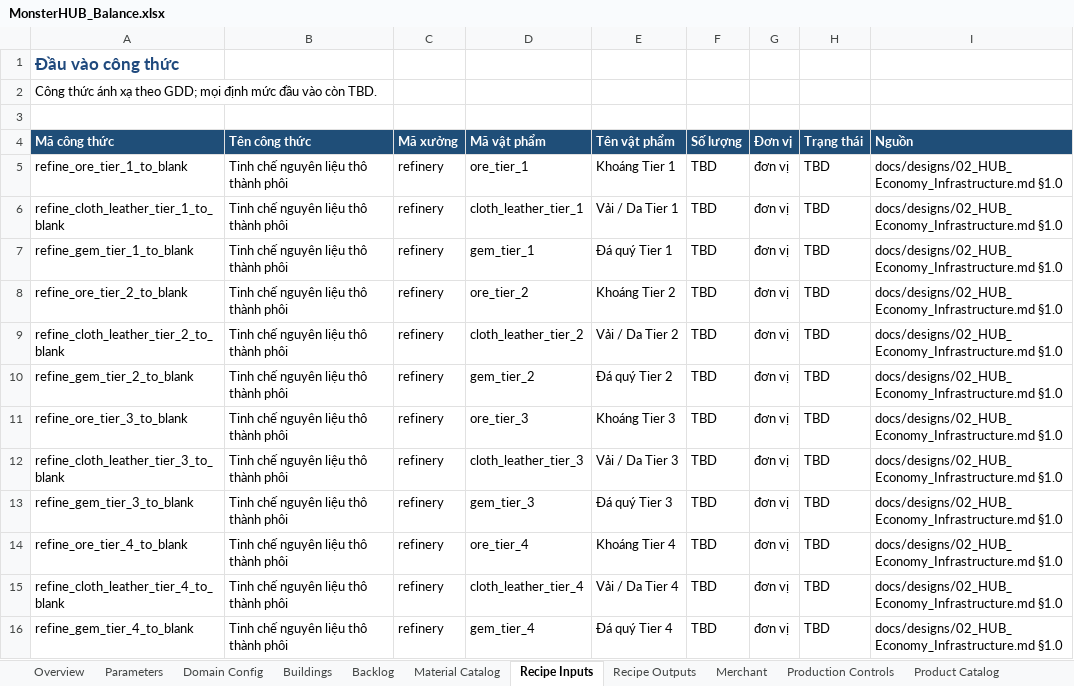
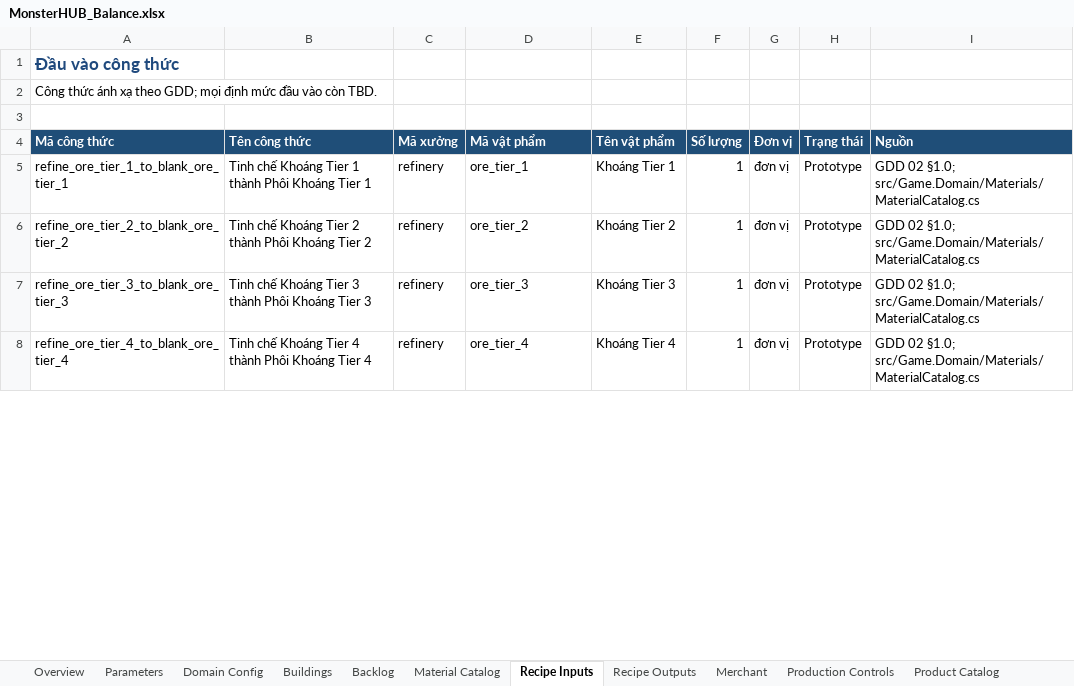
Before and after one commit to slym1v98/monster_hub_tycoon, an Excel workbook: docs/balance/MonsterHUB_Balance.xlsx, sheet Recipe Inputs, drawn as a sheet; only a part is shown; values as stored, in another font and other column widths than the file's, no borders; removed rows and columns are numbered as before the commit, all else as after; the diff covers the shown part only; the diff names each change by its address in the sheet, - before the commit and + after, or states it on an @@ line.

Commit message:
feat(domain): add refinery reactor production jobs

```diff
--- a/docs/balance/MonsterHUB_Balance.xlsx (sheet Recipe Inputs)
+++ b/docs/balance/MonsterHUB_Balance.xlsx (sheet Recipe Inputs)
-A5 (Mã công thức): refine_ore_tier_1_to_blank
+A5 (Mã công thức): refine_ore_tier_1_to_blank_ore_tier_1
-B5 (Tên công thức): Tinh chế nguyên liệu thô thành phôi
+B5 (Tên công thức): Tinh chế Khoáng Tier 1 thành Phôi Khoáng Tier 1
-F5 (Số lượng): TBD
+F5 (Số lượng): 1
-H5 (Trạng thái): TBD
+H5 (Trạng thái): Prototype
-I5 (Nguồn): docs/designs/02_HUB_Economy_Infrastructure.md §1.0
+I5 (Nguồn): GDD 02 §1.0; src/Game.Domain/Materials/MaterialCatalog.cs
-row 6: refine_cloth_leather_tier_1_to_blank | Tinh chế nguyên liệu thô thành phôi | refinery | cloth_leather_tier_1 | Vải / Da Tier 1 | TBD | đơn vị | TBD | docs/designs/02_HUB_Economy_Infrastructure.md §1.0
-row 7: refine_gem_tier_1_to_blank | Tinh chế nguyên liệu thô thành phôi | refinery | gem_tier_1 | Đá quý Tier 1 | TBD | đơn vị | TBD | docs/designs/02_HUB_Economy_Infrastructure.md §1.0
-A6 (Mã công thức): refine_ore_tier_2_to_blank
+A6 (Mã công thức): refine_ore_tier_2_to_blank_ore_tier_2
-B6 (Tên công thức): Tinh chế nguyên liệu thô thành phôi
+B6 (Tên công thức): Tinh chế Khoáng Tier 2 thành Phôi Khoáng Tier 2
-F6 (Số lượng): TBD
+F6 (Số lượng): 1
-H6 (Trạng thái): TBD
+H6 (Trạng thái): Prototype
-I6 (Nguồn): docs/designs/02_HUB_Economy_Infrastructure.md §1.0
+I6 (Nguồn): GDD 02 §1.0; src/Game.Domain/Materials/MaterialCatalog.cs
-row 9: refine_cloth_leather_tier_2_to_blank | Tinh chế nguyên liệu thô thành phôi | refinery | cloth_leather_tier_2 | Vải / Da Tier 2 | TBD | đơn vị | TBD | docs/designs/02_HUB_Economy_Infrastructure.md §1.0
-row 10: refine_gem_tier_2_to_blank | Tinh chế nguyên liệu thô thành phôi | refinery | gem_tier_2 | Đá quý Tier 2 | TBD | đơn vị | TBD | docs/designs/02_HUB_Economy_Infrastructure.md §1.0
-A7 (Mã công thức): refine_ore_tier_3_to_blank
+A7 (Mã công thức): refine_ore_tier_3_to_blank_ore_tier_3
-B7 (Tên công thức): Tinh chế nguyên liệu thô thành phôi
+B7 (Tên công thức): Tinh chế Khoáng Tier 3 thành Phôi Khoáng Tier 3
-F7 (Số lượng): TBD
+F7 (Số lượng): 1
-H7 (Trạng thái): TBD
+H7 (Trạng thái): Prototype
-I7 (Nguồn): docs/designs/02_HUB_Economy_Infrastructure.md §1.0
+I7 (Nguồn): GDD 02 §1.0; src/Game.Domain/Materials/MaterialCatalog.cs
-row 12: refine_cloth_leather_tier_3_to_blank | Tinh chế nguyên liệu thô thành phôi | refinery | cloth_leather_tier_3 | Vải / Da Tier 3 | TBD | đơn vị | TBD | docs/designs/02_HUB_Economy_Infrastructure.md §1.0
-row 13: refine_gem_tier_3_to_blank | Tinh chế nguyên liệu thô thành phôi | refinery | gem_tier_3 | Đá quý Tier 3 | TBD | đơn vị | TBD | docs/designs/02_HUB_Economy_Infrastructure.md §1.0
-A8 (Mã công thức): refine_ore_tier_4_to_blank
+A8 (Mã công thức): refine_ore_tier_4_to_blank_ore_tier_4
-B8 (Tên công thức): Tinh chế nguyên liệu thô thành phôi
+B8 (Tên công thức): Tinh chế Khoáng Tier 4 thành Phôi Khoáng Tier 4
-F8 (Số lượng): TBD
+F8 (Số lượng): 1
-H8 (Trạng thái): TBD
+H8 (Trạng thái): Prototype
-I8 (Nguồn): docs/designs/02_HUB_Economy_Infrastructure.md §1.0
+I8 (Nguồn): GDD 02 §1.0; src/Game.Domain/Materials/MaterialCatalog.cs
-row 15: refine_cloth_leather_tier_4_to_blank | Tinh chế nguyên liệu thô thành phôi | refinery | cloth_leather_tier_4 | Vải / Da Tier 4 | TBD | đơn vị | TBD | docs/designs/02_HUB_Economy_Infrastructure.md §1.0
-row 16: refine_gem_tier_4_to_blank | Tinh chế nguyên liệu thô thành phôi | refinery | gem_tier_4 | Đá quý Tier 4 | TBD | đơn vị | TBD | docs/designs/02_HUB_Economy_Infrastructure.md §1.0
```
Also changed, not shown: 53 added rows, 3 removed rows and 15 edited cells elsewhere in this sheet, sheet Recipe Outputs, sheet Product Catalog, sheet Production Controls, 8 other files.
